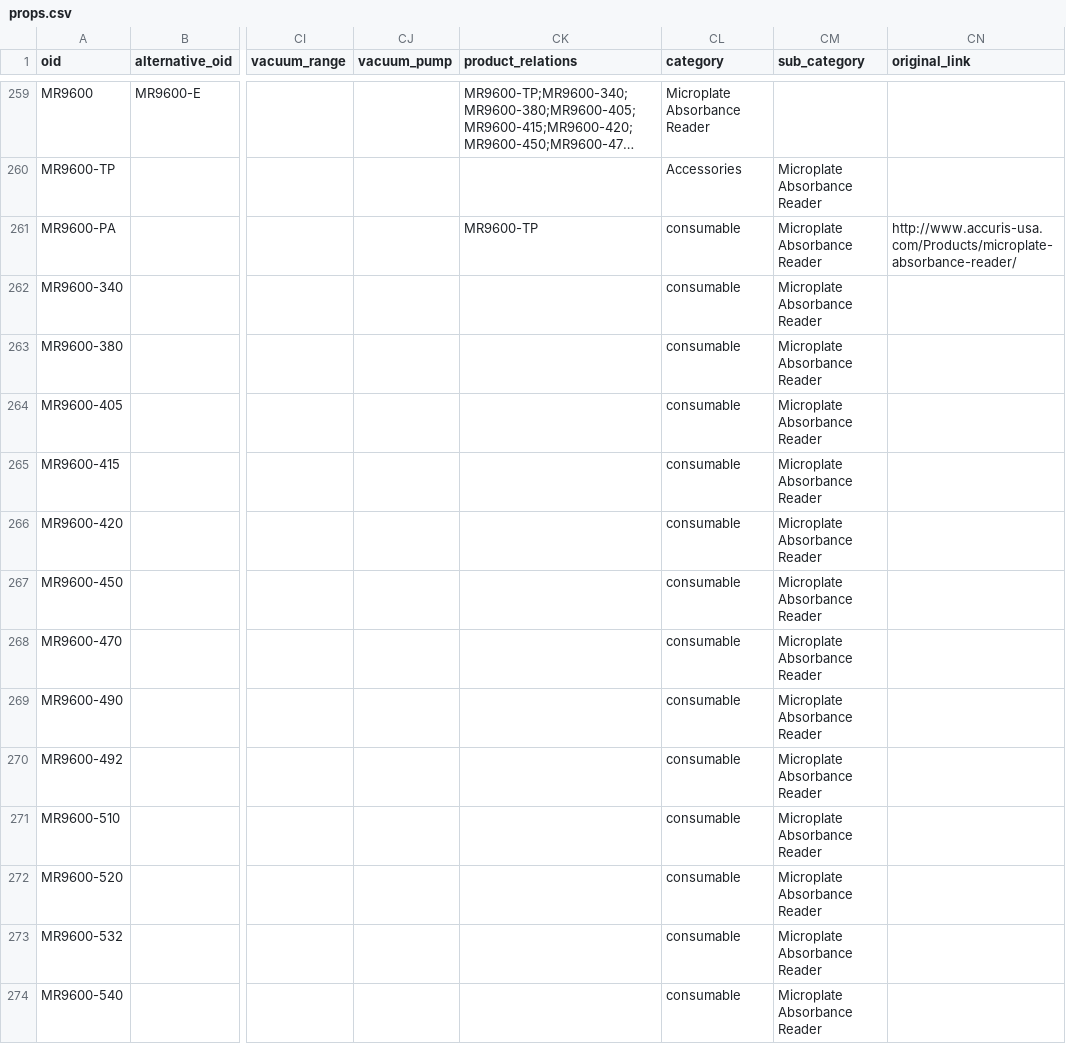
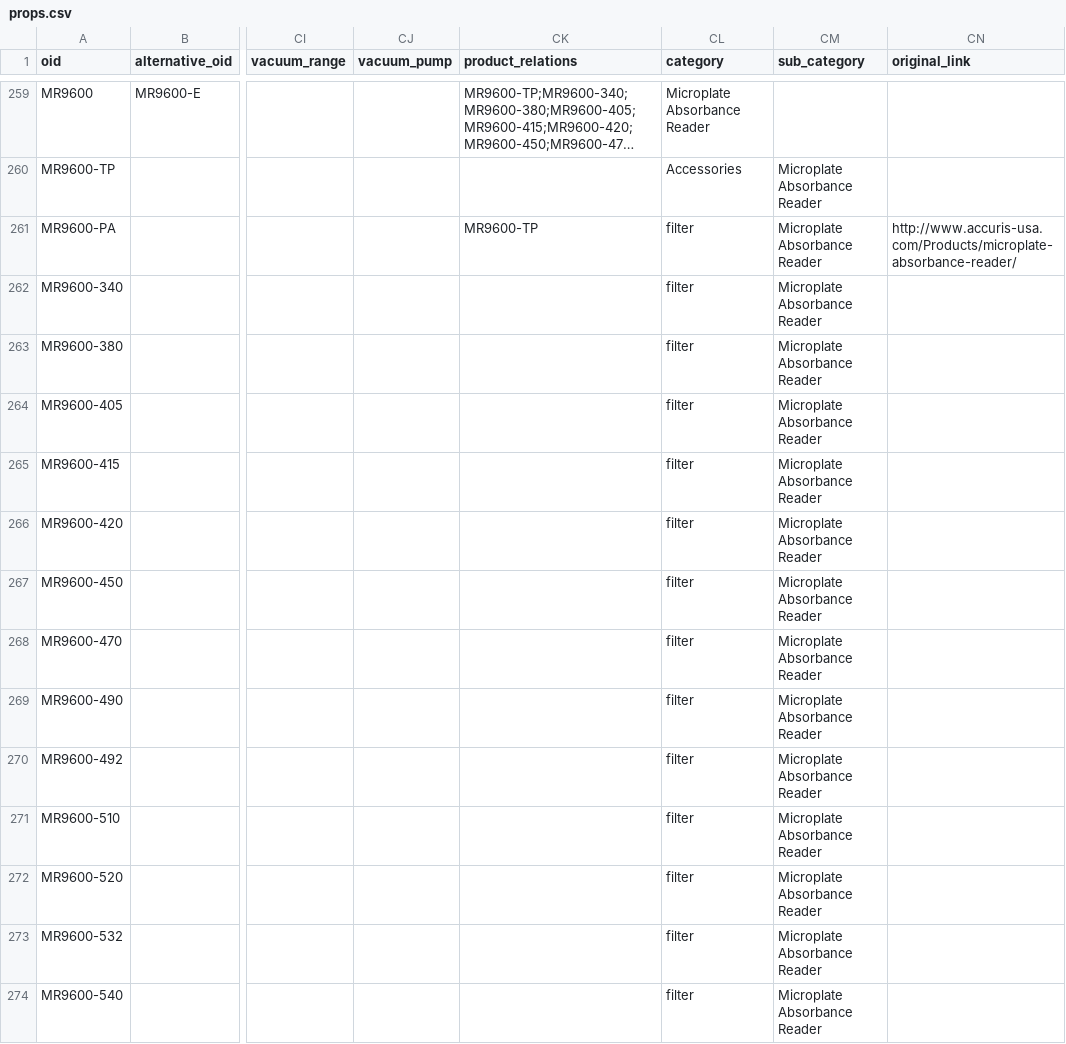
Before and after one commit to panagonov/files_to_db, a CSV file: shop/ridacom/save_transformers/equipment/benchmark/props.csv, drawn as a sheet; only a part is shown, gaps mark what is left out; long unchanged cells end in …; the diff covers the shown part only; the diff names each change by its address in the sheet, - before the commit and + after, or states it on an @@ line.

```diff
--- a/shop/ridacom/save_transformers/equipment/benchmark/props.csv
+++ b/shop/ridacom/save_transformers/equipment/benchmark/props.csv
-CL261:CL274 (category): consumable
+CL261:CL274 (category): filter
```
Also changed, not shown: 29 edited cells elsewhere in this file, 3 other files.
